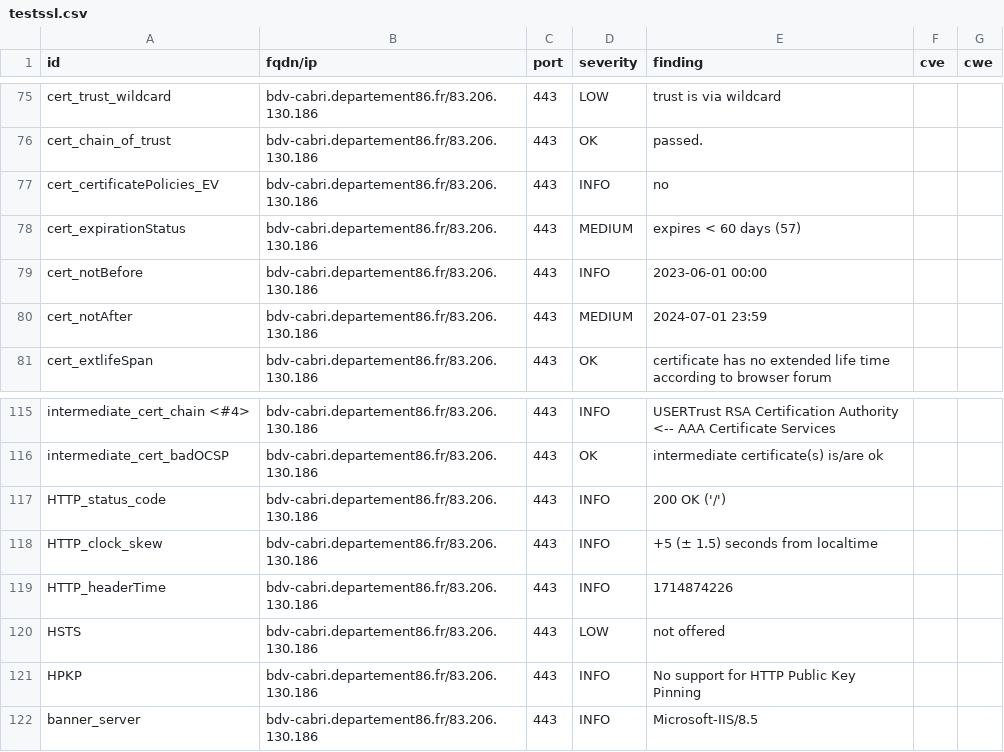
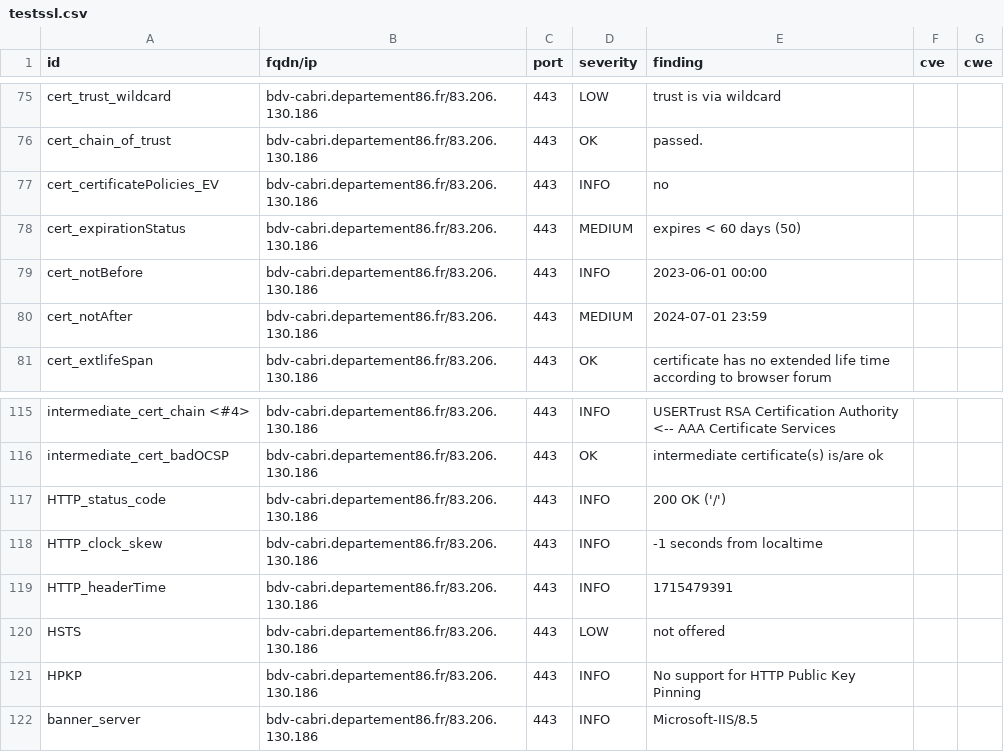
Before and after one commit to dpt86/dashlord, a CSV file: results/aHR0cHM6Ly9iZHYtY2FicmkuZGVwYXJ0ZW1lbnQ4Ni5mci9vcGFj/testssl.csv, drawn as a sheet; only a part is shown, gaps mark what is left out.

```diff
--- a/results/aHR0cHM6Ly9iZHYtY2FicmkuZGVwYXJ0ZW1lbnQ4Ni5mci9vcGFj/testssl.csv
+++ b/results/aHR0cHM6Ly9iZHYtY2FicmkuZGVwYXJ0ZW1lbnQ4Ni5mci9vcGFj/testssl.csv
@@ -77,3 +77,3 @@
 "cert_certificatePolicies_EV","bdv-cabri.departement86.fr/83.206.130.186","443","INFO","no","",""
-"cert_expirationStatus","bdv-cabri.departement86.fr/83.206.130.186","443","MEDIUM","expires < 60 days (57)","",""
+"cert_expirationStatus","bdv-cabri.departement86.fr/83.206.130.186","443","MEDIUM","expires < 60 days (50)","",""
 "cert_notBefore","bdv-cabri.departement86.fr/83.206.130.186","443","INFO","2023-06-01 00:00","",""
@@ -117,4 +117,4 @@
 "HTTP_status_code","bdv-cabri.departement86.fr/83.206.130.186","443","INFO","200 OK ('/')","",""
-"HTTP_clock_skew","bdv-cabri.departement86.fr/83.206.130.186","443","INFO","+5 (± 1.5) seconds from localtime","",""
-"HTTP_headerTime","bdv-cabri.departement86.fr/83.206.130.186","443","INFO","1714874226","",""
+"HTTP_clock_skew","bdv-cabri.departement86.fr/83.206.130.186","443","INFO","-1 seconds from localtime","",""
+"HTTP_headerTime","bdv-cabri.departement86.fr/83.206.130.186","443","INFO","1715479391","",""
 "HSTS","bdv-cabri.departement86.fr/83.206.130.186","443","LOW","not offered","",""
```
Also changed, not shown: 9 other files.
